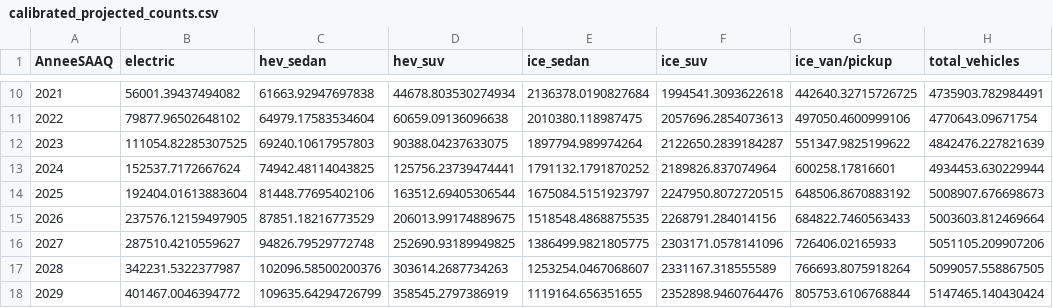
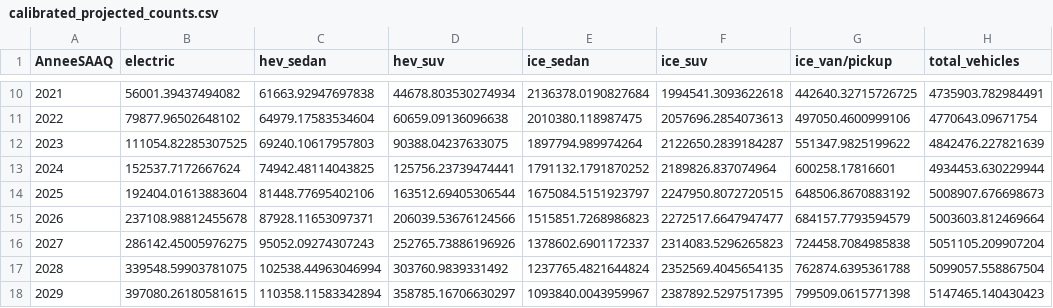
Before and after one commit to ADTranspoResearch/MATSim-agent-vehicle-assignment, a CSV file: adoption prediction model/validation_outputs/replacement_dynamics_ev_calibrated_model/calibrated_projected_counts.csv, drawn as a sheet; only a part is shown, gaps mark what is left out; the diff covers the shown part only.

```diff
--- a/adoption prediction model/validation_outputs/replacement_dynamics_ev_calibrated_model/calibrated_projected_counts.csv
+++ b/adoption prediction model/validation_outputs/replacement_dynamics_ev_calibrated_model/calibrated_projected_counts.csv
@@ -14,5 +14,5 @@ AnneeSAAQ,electric,hev_sedan,hev_suv,ice_sedan,ice_suv,ice_van/pickup,total_vehi
 2025,192404.01613883604,81448.77695402106,163512.69405306544,1675084.5151923797,2247950.8072720515,648506.8670883192,5008907.676698673
-2026,237576.12159497905,87851.18216773529,206013.99174889675,1518548.4868875535,2268791.284014156,684822.7460563433,5003603.812469664
-2027,287510.4210559627,94826.79529772748,252690.93189949825,1386499.9821805775,2303171.0578141096,726406.02165933,5051105.209907206
-2028,342231.5322377987,102096.58500200376,303614.2687734263,1253254.0467068607,2331167.318555589,766693.8075918264,5099057.558867505
-2029,401467.0046394772,109635.64294726799,358545.2797386919,1119164.656351655,2352898.9460764476,805753.6106768844,5147465.140430424
+2026,237108.98812455678,87928.11653097371,206039.53676124566,1515851.7268986823,2272517.6647947477,684157.7793594579,5003603.812469664
+2027,286142.45005976275,95052.09274307243,252765.73886196926,1378602.6901172337,2314083.5296265823,724458.7084985838,5051105.209907204
+2028,339548.59903781075,102538.44963046994,303760.9839331492,1237765.4821644824,2352569.4045654135,762874.6395361788,5099057.558867504
+2029,397080.26180581615,110358.11583342894,358785.16706630297,1093840.0043959967,2387892.5297517395,799509.0615771398,5147465.140430423
```
Also changed, not shown: 37 edited cells elsewhere in this file, adoption prediction model/validation_outputs/fsa_replacement_dynamics_ev_calibrated_model/fsa_population_linked_summary.csv, adoption prediction model/validation_outputs/fsa_replacement_dynamics_ev_calibrated_model/quebec_city_fsa_detail.csv, 17 other files.
